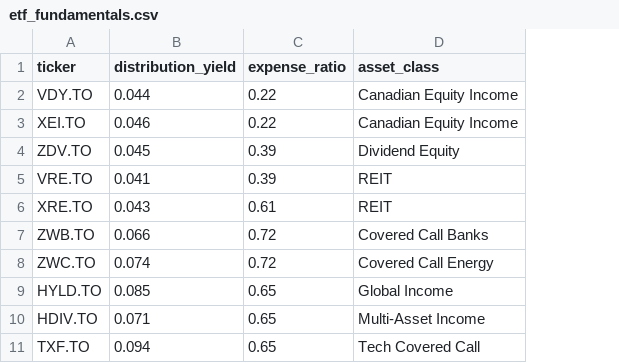
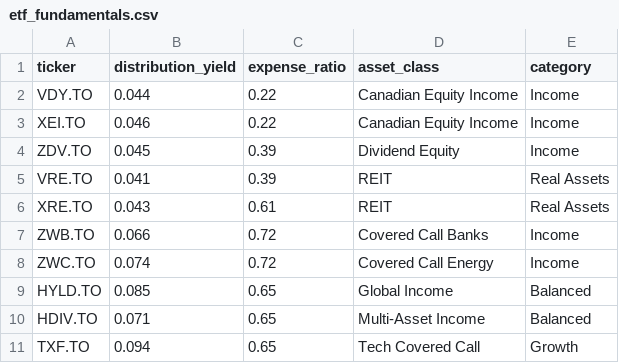
Before and after one commit to bsids999-art/canadian-etf-engine, a CSV file: etf_fundamentals.csv, drawn as a sheet; the diff names each change by its address in the sheet, - before the commit and + after, or states it on an @@ line.

Commit message:
Add ETF category column

```diff
--- a/etf_fundamentals.csv
+++ b/etf_fundamentals.csv
+column E (category), rows 2-11: Income | Income | Income | Real Assets | Real Assets | Income | Income | Balanced | Balanced | Growth
```
